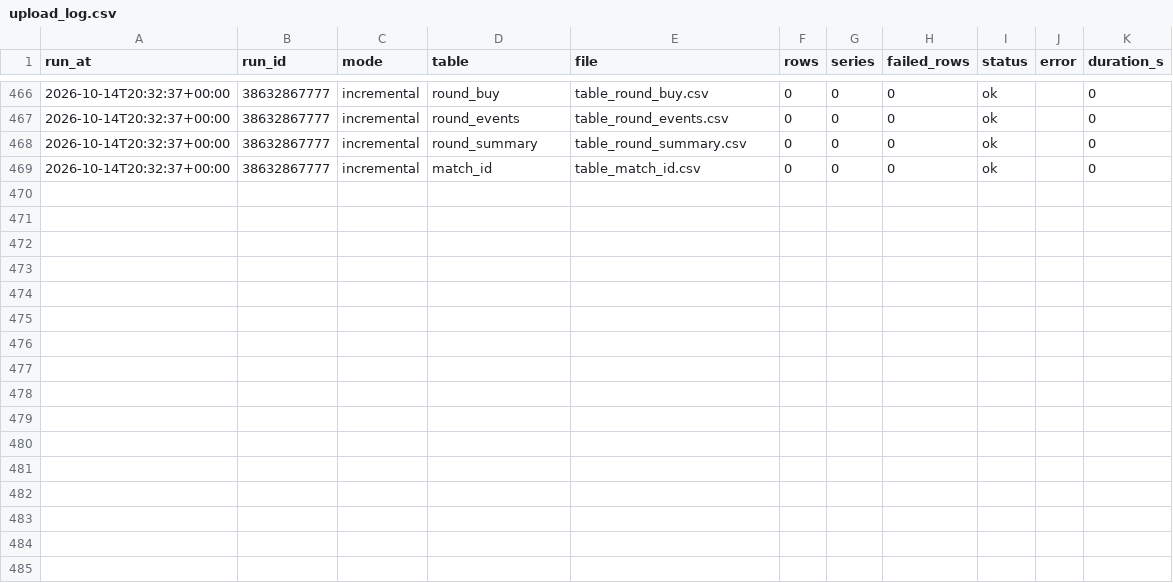
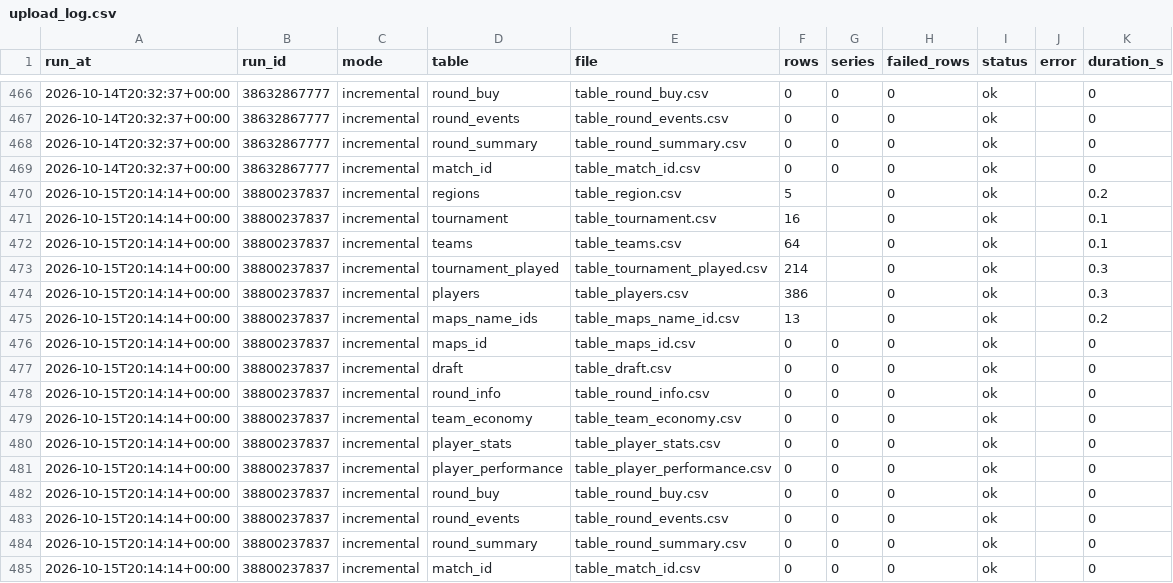
Before and after one commit to RkTcaster/vlr-scraper, a CSV file: csv/upload_log.csv, drawn as a sheet; only a part is shown, gaps mark what is left out; the diff names each change by its address in the sheet, - before the commit and + after, or states it on an @@ line.

```diff
--- a/csv/upload_log.csv
+++ b/csv/upload_log.csv
+row 470: 2026-10-15T20:14:14+00:00 | 38800237837 | incremental | regions | table_region.csv | 5 |  | 0 | ok |  | 0.2
+row 471: 2026-10-15T20:14:14+00:00 | 38800237837 | incremental | tournament | table_tournament.csv | 16 |  | 0 | ok |  | 0.1
+row 472: 2026-10-15T20:14:14+00:00 | 38800237837 | incremental | teams | table_teams.csv | 64 |  | 0 | ok |  | 0.1
+row 473: 2026-10-15T20:14:14+00:00 | 38800237837 | incremental | tournament_played | table_tournament_played.csv | 214 |  | 0 | ok |  | 0.3
+row 474: 2026-10-15T20:14:14+00:00 | 38800237837 | incremental | players | table_players.csv | 386 |  | 0 | ok |  | 0.3
+row 475: 2026-10-15T20:14:14+00:00 | 38800237837 | incremental | maps_name_ids | table_maps_name_id.csv | 13 |  | 0 | ok |  | 0.2
+row 476: 2026-10-15T20:14:14+00:00 | 38800237837 | incremental | maps_id | table_maps_id.csv | 0 | 0 | 0 | ok |  | 0
+row 477: 2026-10-15T20:14:14+00:00 | 38800237837 | incremental | draft | table_draft.csv | 0 | 0 | 0 | ok |  | 0
+row 478: 2026-10-15T20:14:14+00:00 | 38800237837 | incremental | round_info | table_round_info.csv | 0 | 0 | 0 | ok |  | 0
+row 479: 2026-10-15T20:14:14+00:00 | 38800237837 | incremental | team_economy | table_team_economy.csv | 0 | 0 | 0 | ok |  | 0
+row 480: 2026-10-15T20:14:14+00:00 | 38800237837 | incremental | player_stats | table_player_stats.csv | 0 | 0 | 0 | ok |  | 0
+row 481: 2026-10-15T20:14:14+00:00 | 38800237837 | incremental | player_performance | table_player_performance.csv | 0 | 0 | 0 | ok |  | 0
+row 482: 2026-10-15T20:14:14+00:00 | 38800237837 | incremental | round_buy | table_round_buy.csv | 0 | 0 | 0 | ok |  | 0
+row 483: 2026-10-15T20:14:14+00:00 | 38800237837 | incremental | round_events | table_round_events.csv | 0 | 0 | 0 | ok |  | 0
+row 484: 2026-10-15T20:14:14+00:00 | 38800237837 | incremental | round_summary | table_round_summary.csv | 0 | 0 | 0 | ok |  | 0
+row 485: 2026-10-15T20:14:14+00:00 | 38800237837 | incremental | match_id | table_match_id.csv | 0 | 0 | 0 | ok |  | 0
```
